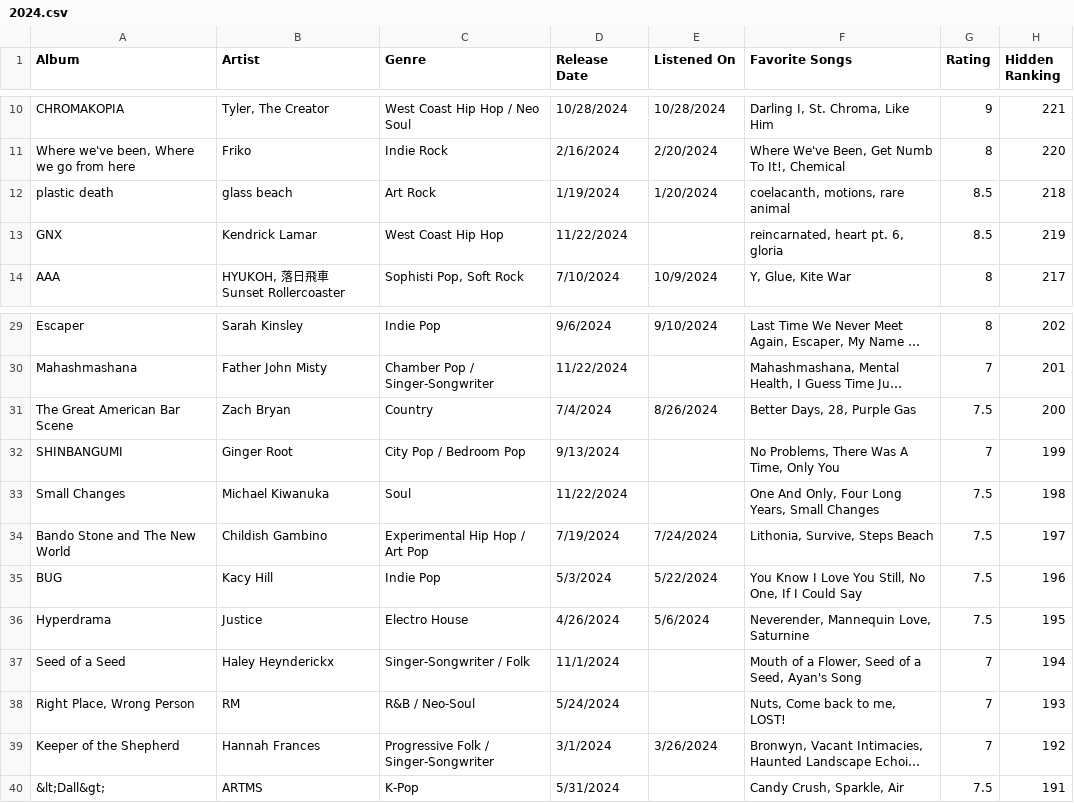
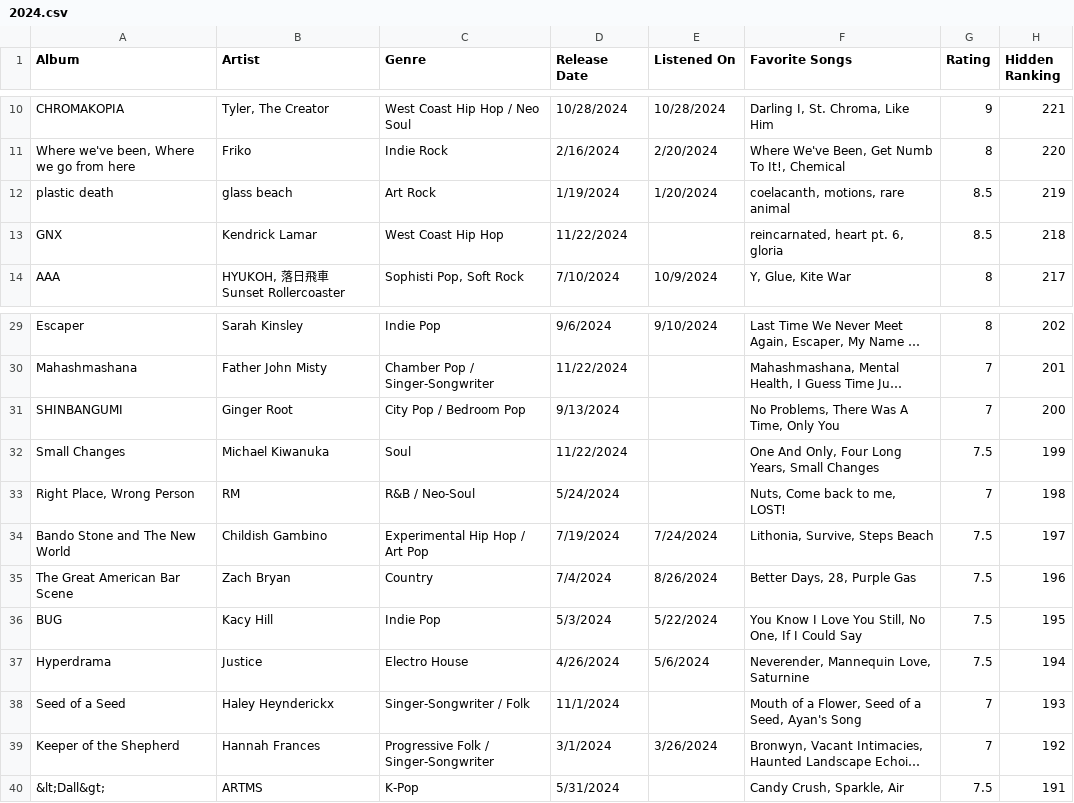
Before and after one commit to albumsfromkyle/albumsfromkyle.github.io, a CSV file: csv/2024.csv, drawn as a sheet; only a part is shown, gaps mark what is left out; long unchanged cells end in …; removed rows and columns are numbered as before the commit, all else as after; the diff names each change by its address in the sheet, - before the commit and + after, or states it on an @@ line.

Commit message:
Album ordering changes

```diff
--- a/csv/2024.csv
+++ b/csv/2024.csv
-H12 (Hidden Ranking): 218
+H12 (Hidden Ranking): 219
-H13 (Hidden Ranking): 219
+H13 (Hidden Ranking): 218
-row 31: The Great American Bar Scene | Zach Bryan | Country | 7/4/2024 | 8/26/2024 | Better Days, 28, Purple Gas | 7.5 | 200
-H31 (Hidden Ranking): 199
+H31 (Hidden Ranking): 200
-H32 (Hidden Ranking): 198
+H32 (Hidden Ranking): 199
+row 33: Right Place, Wrong Person | RM | R&B / Neo-Soul | 5/24/2024 |  | Nuts, Come back to me, LOST! | 7 | 198
+row 35: The Great American Bar Scene | Zach Bryan | Country | 7/4/2024 | 8/26/2024 | Better Days, 28, Purple Gas | 7.5 | 196
-H36 (Hidden Ranking): 196
+H36 (Hidden Ranking): 195
-H37 (Hidden Ranking): 195
+H37 (Hidden Ranking): 194
-H38 (Hidden Ranking): 194
+H38 (Hidden Ranking): 193
-row 38: Right Place, Wrong Person | RM | R&B / Neo-Soul | 5/24/2024 |  | Nuts, Come back to me, LOST! | 7 | 193
```
Also changed, not shown: 1 other file.
